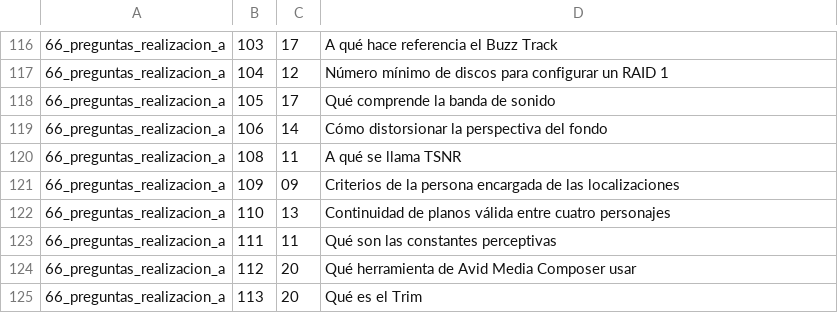
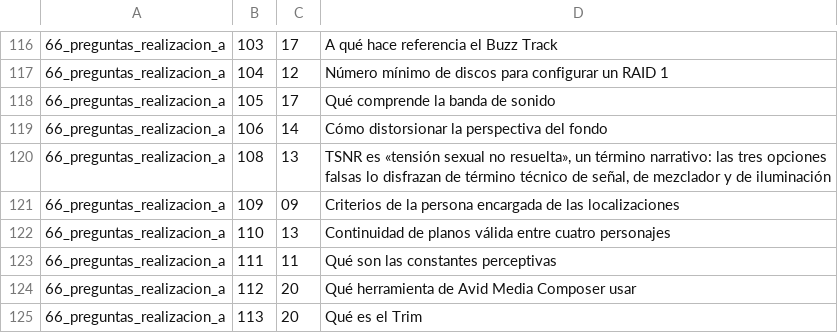
Before and after one commit to Aaroncbr92/Aaroncbr92, a TSV file: banco/especifico-realizacion-tv.tsv, drawn as a sheet; only a part is shown, gaps mark what is left out; the diff names each change by its address in the sheet, - before the commit and + after, or states it on an @@ line.

```diff
--- a/banco/especifico-realizacion-tv.tsv
+++ b/banco/especifico-realizacion-tv.tsv
-C120: 11
+C120: 13
-D120: A qué se llama TSNR
+D120: TSNR es «tensión sexual no resuelta», un término narrativo: las tres opciones falsas lo disfrazan de término técnico de señal, de mezclador y de iluminación
```
Also changed, not shown: 5 other files.
